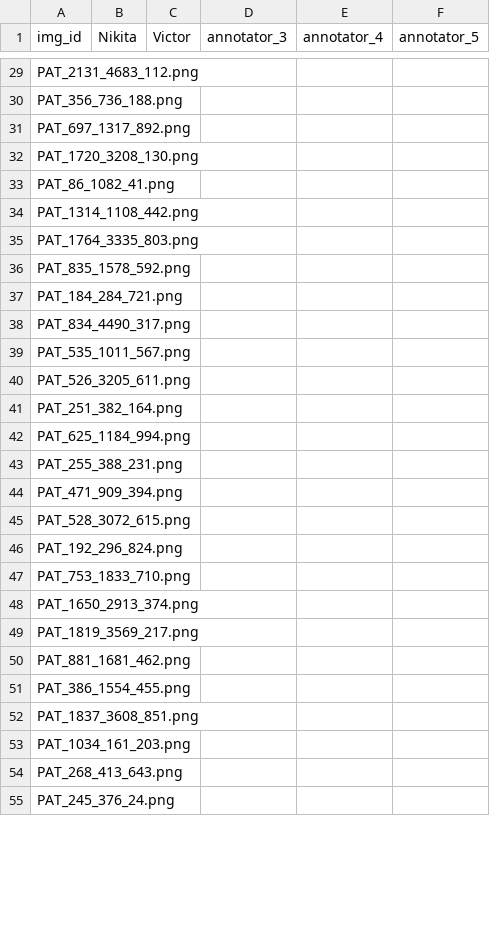
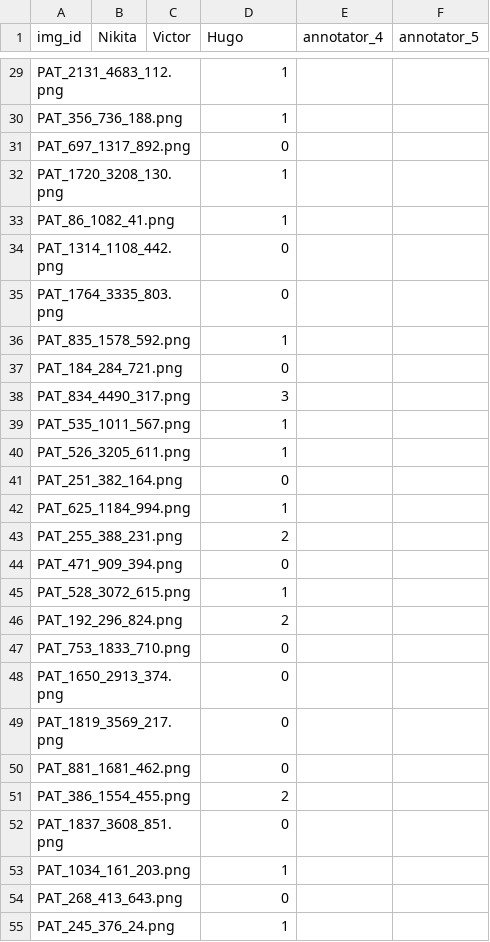
Before and after one commit to nkon-no/2026_PDS_GroupD, a CSV file: results/Hair_amount.csv, drawn as a sheet; only a part is shown, gaps mark what is left out; the diff covers the shown part only; the diff names each change by its address in the sheet, - before the commit and + after, or states it on an @@ line.

```diff
--- a/results/Hair_amount.csv
+++ b/results/Hair_amount.csv
-D1: annotator_3
+D1: Hugo
-D29:D30 (Hugo): (empty)
+D29:D30 (Hugo): 1
-D31 (Hugo): (empty)
+D31 (Hugo): 0
-D32:D33 (Hugo): (empty)
+D32:D33 (Hugo): 1
-D34:D35 (Hugo): (empty)
+D34:D35 (Hugo): 0
-D36 (Hugo): (empty)
+D36 (Hugo): 1
-D37 (Hugo): (empty)
+D37 (Hugo): 0
-D38 (Hugo): (empty)
+D38 (Hugo): 3
-D39:D40 (Hugo): (empty)
+D39:D40 (Hugo): 1
-D41 (Hugo): (empty)
+D41 (Hugo): 0
-D42 (Hugo): (empty)
+D42 (Hugo): 1
-D43 (Hugo): (empty)
+D43 (Hugo): 2
-D44 (Hugo): (empty)
+D44 (Hugo): 0
-D45 (Hugo): (empty)
+D45 (Hugo): 1
-D46 (Hugo): (empty)
+D46 (Hugo): 2
-D47:D50 (Hugo): (empty)
+D47:D50 (Hugo): 0
-D51 (Hugo): (empty)
+D51 (Hugo): 2
-D52 (Hugo): (empty)
+D52 (Hugo): 0
-D53 (Hugo): (empty)
+D53 (Hugo): 1
-D54 (Hugo): (empty)
+D54 (Hugo): 0
-D55 (Hugo): (empty)
+D55 (Hugo): 1
```
Also changed, not shown: 90 edited cells elsewhere in this file, results/Penmarks.csv.
